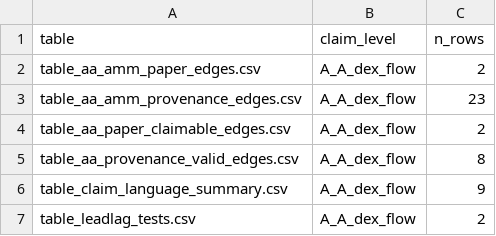
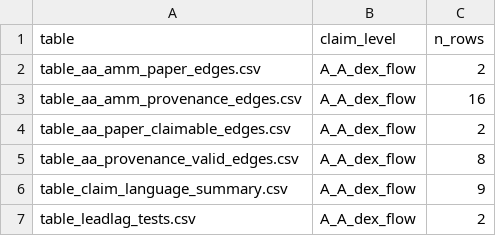
Before and after one commit to nl2992/ICAIF_stablecoin-contagion-network, a CSV file: results/paper/tables/table_claim_language_summary.csv, drawn as a sheet; only a part is shown.

```diff
--- a/results/paper/tables/table_claim_language_summary.csv
+++ b/results/paper/tables/table_claim_language_summary.csv
@@ -2,3 +2,3 @@ table,claim_level,n_rows
 table_aa_amm_paper_edges.csv,A_A_dex_flow,2
-table_aa_amm_provenance_edges.csv,A_A_dex_flow,23
+table_aa_amm_provenance_edges.csv,A_A_dex_flow,16
 table_aa_paper_claimable_edges.csv,A_A_dex_flow,2
```
Also changed, not shown: results/paper/tables/table_aa_paper_claimable_edges.csv, results/paper/tables/table_aa_provenance_valid_edges.csv, 18 other files.
